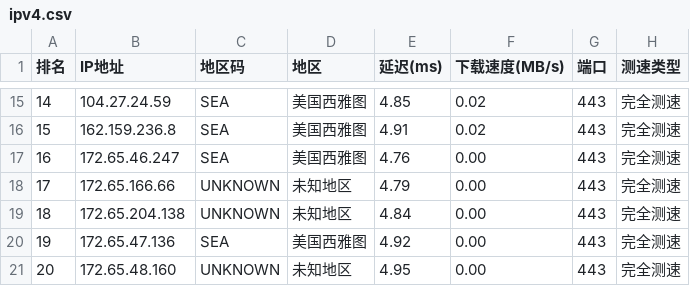
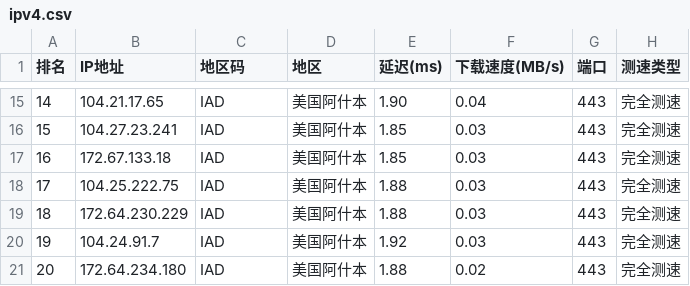
Before and after one commit to ZQ-JACKY/ZQ-CloudFlareScan, a CSV file: ipv4.csv, drawn as a sheet; only a part is shown, gaps mark what is left out; the diff covers the shown part only.

```diff
--- a/ipv4.csv
+++ b/ipv4.csv
@@ -15,7 +15,7 @@
-14,104.27.24.59,SEA,美国西雅图,4.85,0.02,443,完全测速
-15,162.159.236.8,SEA,美国西雅图,4.91,0.02,443,完全测速
-16,172.65.46.247,SEA,美国西雅图,4.76,0.00,443,完全测速
-17,172.65.166.66,UNKNOWN,未知地区,4.79,0.00,443,完全测速
-18,172.65.204.138,UNKNOWN,未知地区,4.84,0.00,443,完全测速
-19,172.65.47.136,SEA,美国西雅图,4.92,0.00,443,完全测速
-20,172.65.48.160,UNKNOWN,未知地区,4.95,0.00,443,完全测速
+14,104.21.17.65,IAD,美国阿什本,1.90,0.04,443,完全测速
+15,104.27.23.241,IAD,美国阿什本,1.85,0.03,443,完全测速
+16,172.67.133.18,IAD,美国阿什本,1.85,0.03,443,完全测速
+17,104.25.222.75,IAD,美国阿什本,1.88,0.03,443,完全测速
+18,172.64.230.229,IAD,美国阿什本,1.88,0.03,443,完全测速
+19,104.24.91.7,IAD,美国阿什本,1.92,0.03,443,完全测速
+20,172.64.234.180,IAD,美国阿什本,1.88,0.02,443,完全测速
```
Also changed, not shown: 64 edited cells elsewhere in this file.
